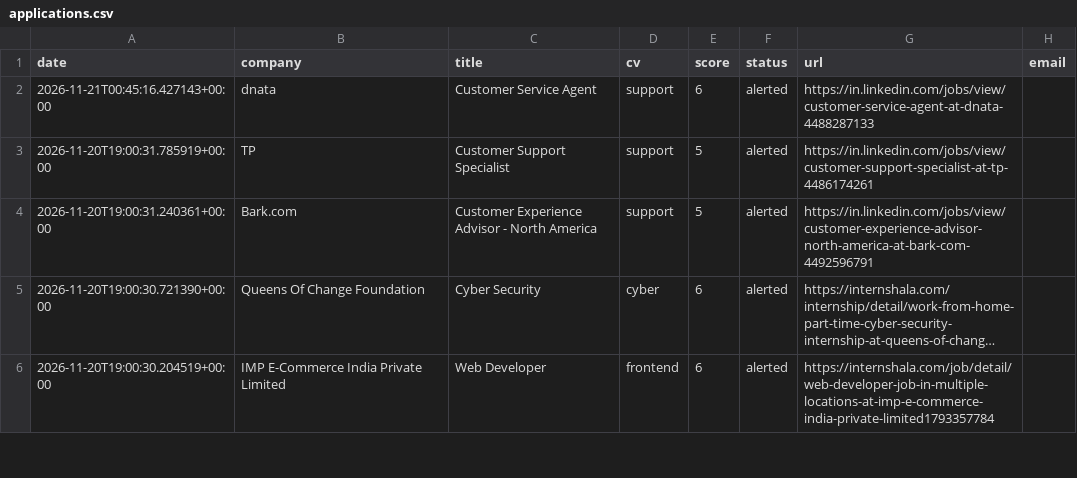
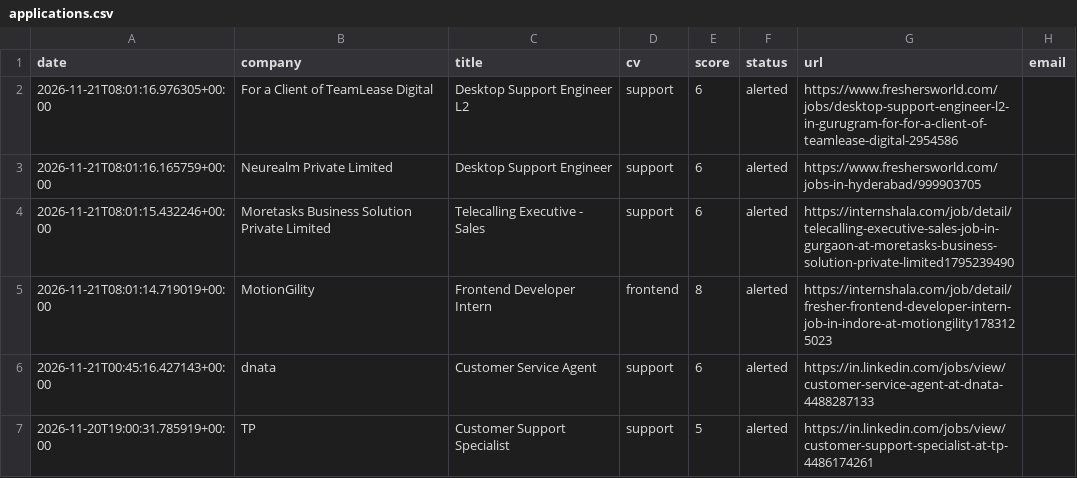
Before and after one commit to abhijithmr226/dash, a CSV file: data/applications.csv, drawn as a sheet; only a part is shown; the shorter side is filled out with more unchanged rows; long unchanged cells end in ….

```diff
--- a/data/applications.csv
+++ b/data/applications.csv
@@ -1,2 +1,6 @@
 date,company,title,cv,score,status,url,email
+2026-11-21T08:01:16.976305+00:00,For a Client of TeamLease Digital,Desktop Support Engineer L2,support,6,alerted,https://www.freshersworld.com/jobs/desktop-support-engineer-l2-in-gurugram-for-for-a-client-of-teamlease-digital-2954586,
+2026-11-21T08:01:16.165759+00:00,Neurealm Private Limited,Desktop Support Engineer,support,6,alerted,https://www.freshersworld.com/jobs-in-hyderabad/999903705,
+2026-11-21T08:01:15.432246+00:00,Moretasks Business Solution Private Limited,Telecalling Executive - Sales,support,6,alerted,https://internshala.com/job/detail/telecalling-executive-sales-job-in-gurgaon-at-moretasks-business-solution-private-limited1795239490,
+2026-11-21T08:01:14.719019+00:00,MotionGility,Frontend Developer Intern,frontend,8,alerted,https://internshala.com/job/detail/fresher-frontend-developer-intern-job-in-indore-at-motiongility1783125023,
 2026-11-21T00:45:16.427143+00:00,dnata,Customer Service Agent,support,6,alerted,https://in.linkedin.com/jobs/view/customer-service-agent-at-dnata-4488287133,
```
Also changed, not shown: 1 other file.
